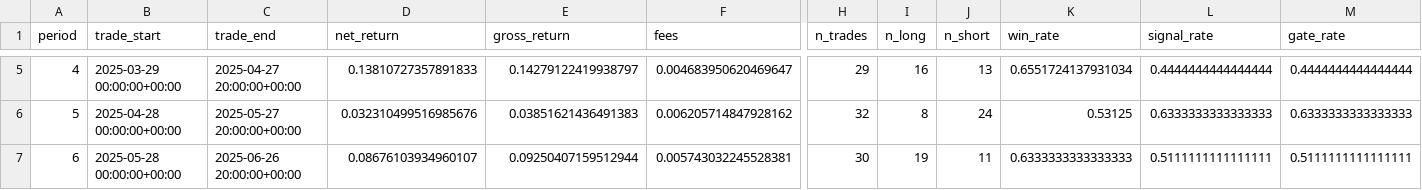
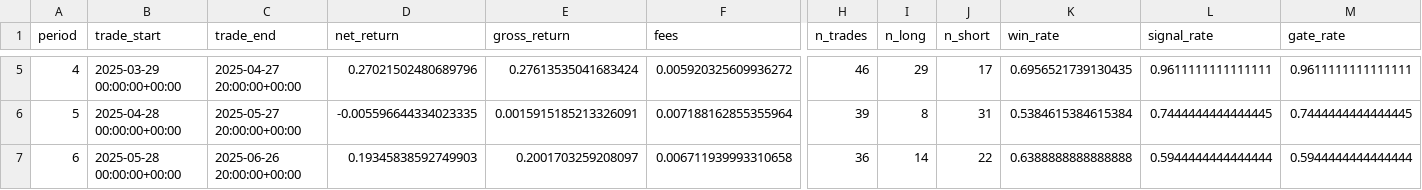
Before and after one commit to pojono/skytrade6, a CSV file: microstructure_research/results/strategy_directional_SOLUSDT_4h_periods.csv, drawn as a sheet; only a part is shown, gaps mark what is left out; the diff covers the shown part only; the diff names each change by its address in the sheet, - before the commit and + after, or states it on an @@ line.

```diff
--- a/microstructure_research/results/strategy_directional_SOLUSDT_4h_periods.csv
+++ b/microstructure_research/results/strategy_directional_SOLUSDT_4h_periods.csv
-D5 (net_return): 0.13810727357891833
+D5 (net_return): 0.27021502480689796
-E5 (gross_return): 0.14279122419938797
+E5 (gross_return): 0.27613535041683424
-F5 (fees): 0.004683950620469647
+F5 (fees): 0.005920325609936272
-H5 (n_trades): 29
+H5 (n_trades): 46
-I5 (n_long): 16
+I5 (n_long): 29
-J5 (n_short): 13
+J5 (n_short): 17
-K5 (win_rate): 0.6551724137931034
+K5 (win_rate): 0.6956521739130435
-L5 (signal_rate): 0.4444444444444444
+L5 (signal_rate): 0.9611111111111111
-M5 (gate_rate): 0.4444444444444444
+M5 (gate_rate): 0.9611111111111111
-D6 (net_return): 0.032310499516985676
+D6 (net_return): -0.005596644334023335
-E6 (gross_return): 0.03851621436491383
+E6 (gross_return): 0.0015915185213326091
-F6 (fees): 0.006205714847928162
+F6 (fees): 0.007188162855355964
-H6 (n_trades): 32
+H6 (n_trades): 39
-J6 (n_short): 24
+J6 (n_short): 31
-K6 (win_rate): 0.53125
+K6 (win_rate): 0.5384615384615384
-L6 (signal_rate): 0.6333333333333333
+L6 (signal_rate): 0.7444444444444445
-M6 (gate_rate): 0.6333333333333333
+M6 (gate_rate): 0.7444444444444445
-D7 (net_return): 0.08676103934960107
+D7 (net_return): 0.19345838592749903
-E7 (gross_return): 0.09250407159512944
+E7 (gross_return): 0.2001703259208097
-F7 (fees): 0.005743032245528381
+F7 (fees): 0.006711939993310658
-H7 (n_trades): 30
+H7 (n_trades): 36
-I7 (n_long): 19
+I7 (n_long): 14
-J7 (n_short): 11
+J7 (n_short): 22
-K7 (win_rate): 0.6333333333333333
+K7 (win_rate): 0.6388888888888888
-L7 (signal_rate): 0.5111111111111111
+L7 (signal_rate): 0.5944444444444444
-M7 (gate_rate): 0.5111111111111111
+M7 (gate_rate): 0.5944444444444444
```
Also changed, not shown: 80 edited cells elsewhere in this file, 6 other files.
